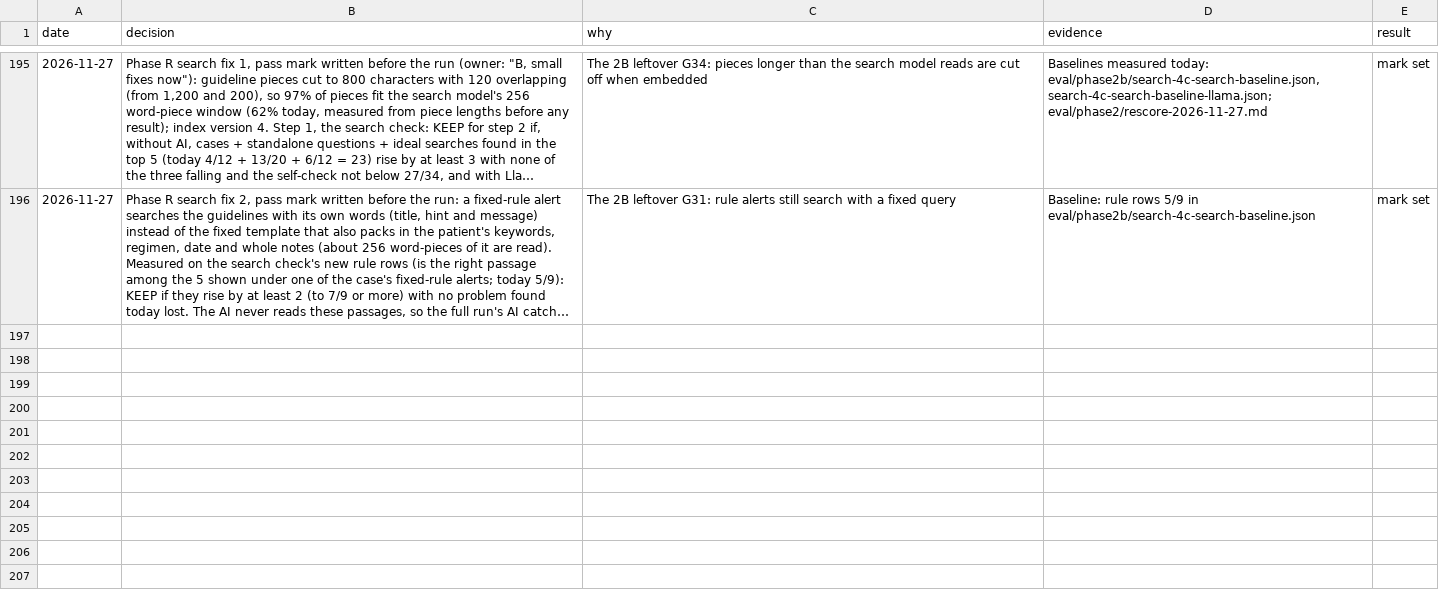
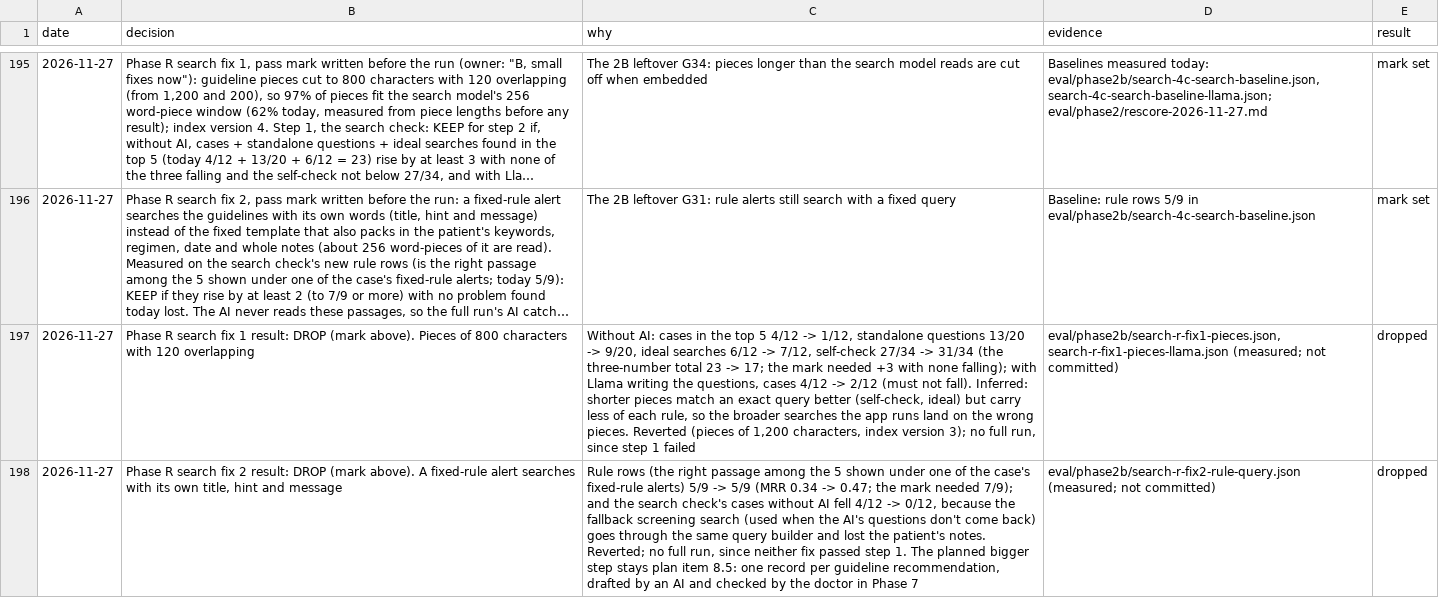
Before and after one commit to atwine/artemis-hiv, a TSV file: docs/decisions.tsv, drawn as a sheet; only a part is shown, gaps mark what is left out; long unchanged cells end in …; the diff names each change by its address in the sheet, - before the commit and + after, or states it on an @@ line.

```diff
--- a/docs/decisions.tsv
+++ b/docs/decisions.tsv
+row 197: 2026-11-27 | Phase R search fix 1 result: DROP (mark above). Pieces of 800 characters with 120 overlapping | Without AI: cases in the top 5 4/12 -> 1/12, standalone questions 13/20 -> 9/20, ideal searches 6/12 -> 7/12, self-check 27/34 -> 31/34 (the three-number total 23 -> 17; the mark needed +3 with none falling); with Llama writing the questions, cases 4/12 -> 2/12 (must not fall). Inferred: shorter pieces match an exact query better (self-check, ideal) but carry less of each rule, so the broader searches the app runs land on the wrong pieces. Reverted (pieces of 1,200 characters, index version 3); no full run, since step 1 failed | eval/phase2b/search-r-fix1-pieces.json, search-r-fix1-pieces-llama.json (measured; not committed) | dropped
+row 198: 2026-11-27 | Phase R search fix 2 result: DROP (mark above). A fixed-rule alert searches with its own title, hint and message | Rule rows (the right passage among the 5 shown under one of the case's fixed-rule alerts) 5/9 -> 5/9 (MRR 0.34 -> 0.47; the mark needed 7/9); and the search check's cases without AI fell 4/12 -> 0/12, because the fallback screening search (used when the AI's questions don't come back) goes through the same query builder and lost the patient's notes. Reverted; no full run, since neither fix passed step 1. The planned bigger step stays plan item 8.5: one record per guideline recommendation, drafted by an AI and checked by the doctor in Phase 7 | eval/phase2b/search-r-fix2-rule-query.json (measured; not committed) | dropped
```
Also changed, not shown: 1 other file.
